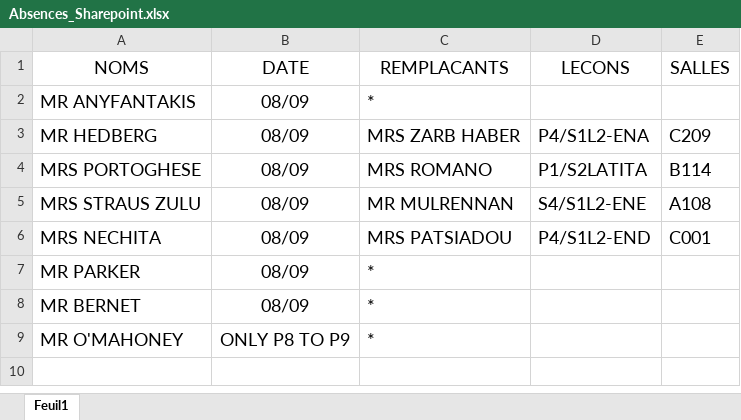
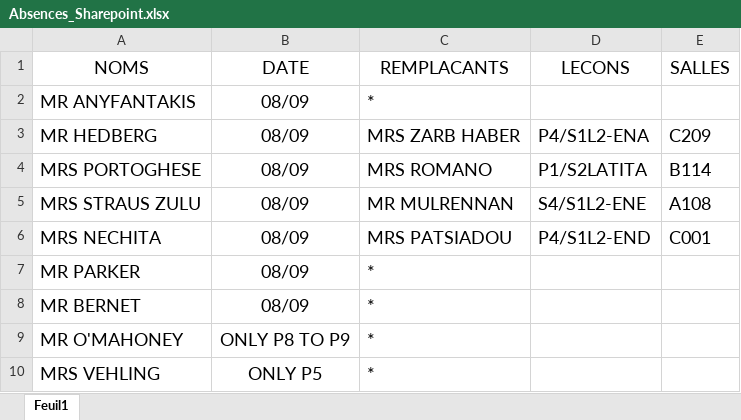
Before and after one commit to MAM-ICT-ADMIN/absences-sec, an Excel workbook: Absences_Sharepoint.xlsx, sheet Feuil1, drawn as a sheet; values as stored, in another font and other column widths than the file's, no borders; the diff names each change by its address in the sheet, - before the commit and + after, or states it on an @@ line.

Commit message:
MAJ absences 2026-09-08 08:10

```diff
--- a/Absences_Sharepoint.xlsx (sheet Feuil1)
+++ b/Absences_Sharepoint.xlsx (sheet Feuil1)
+row 10: MRS VEHLING | ONLY P5 | *
```
